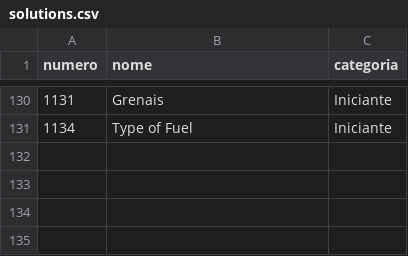
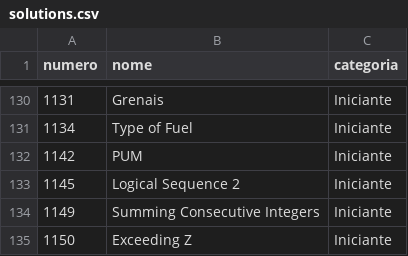
Before and after one commit to vicamposrs/beecrowd, a CSV file: solutions.csv, drawn as a sheet; only a part is shown, gaps mark what is left out; the diff names each change by its address in the sheet, - before the commit and + after, or states it on an @@ line.

```diff
--- a/solutions.csv
+++ b/solutions.csv
+row 132: 1142 | PUM | Iniciante
+row 133: 1145 | Logical Sequence 2 | Iniciante
+row 134: 1149 | Summing Consecutive Integers | Iniciante
+row 135: 1150 | Exceeding Z | Iniciante
```
Also changed, not shown: 9 other files.
